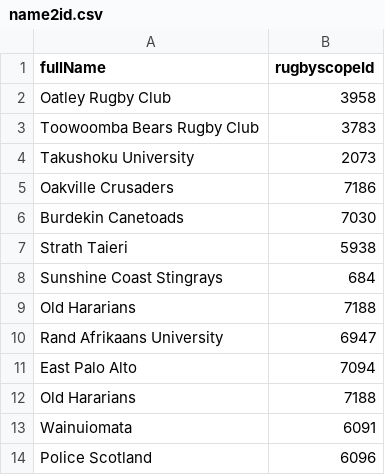
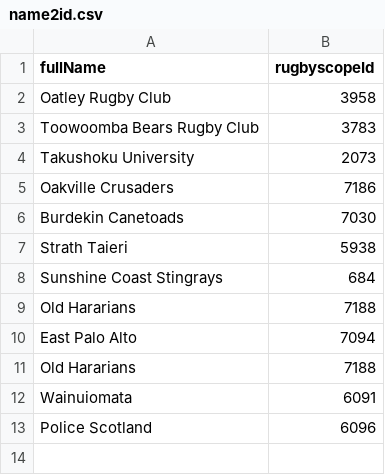
Before and after one commit to CompNet/RugbyScope, a CSV file: data/wikipedia/english/maps/name2id.csv, drawn as a sheet.

```diff
--- a/data/wikipedia/english/maps/name2id.csv
+++ b/data/wikipedia/english/maps/name2id.csv
@@ -9,3 +9,2 @@
 "Old Hararians","7188"
-"Rand Afrikaans University","6947"
 "East Palo Alto","7094"
```
Also changed, not shown: data/fusion/_removed_teams.csv, data/wikipedia/english/maps/new_teams.csv, 6 other files.
